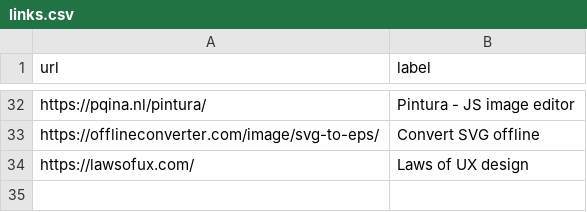
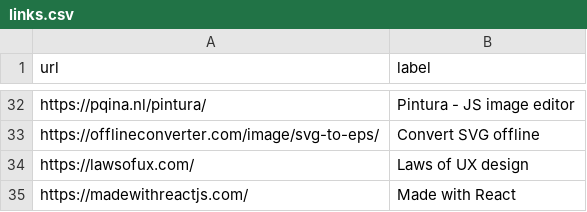
Before and after one commit to aksellsor/tools, a CSV file: links.csv, drawn as a sheet; only a part is shown, gaps mark what is left out; the diff names each change by its address in the sheet, - before the commit and + after, or states it on an @@ line.

Commit message:
Update links.csv

```diff
--- a/links.csv
+++ b/links.csv
+row 35: https://madewithreactjs.com/ | Made with React
```
